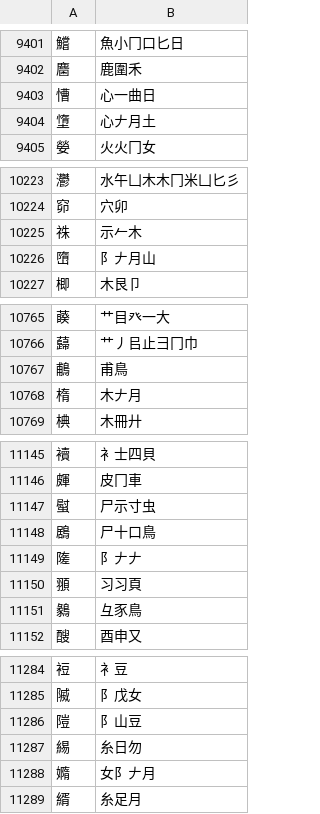
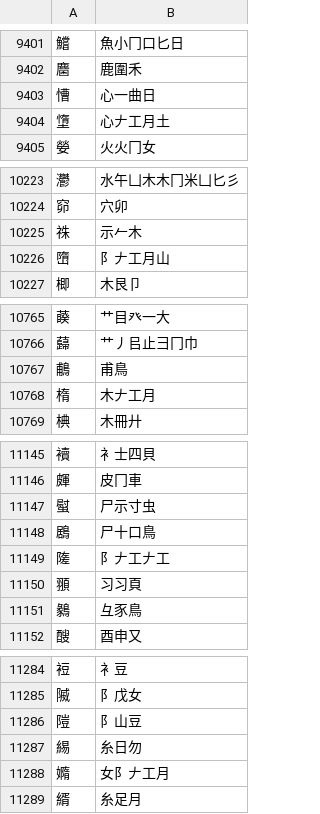
Before and after one commit to chenlin014/jiezi, a TSV file: table/xingyi-ft.tsv, drawn as a sheet; only a part is shown, gaps mark what is left out; the diff covers the shown part only.

```diff
--- a/table/xingyi-ft.tsv
+++ b/table/xingyi-ft.tsv
@@ -9403,3 +9403,3 @@
 慒	心一曲日
-墯	心𠂇月土
+墯	心𠂇工月土
 嫈	火火冂女
@@ -10225,3 +10225,3 @@
 祩	示𠂉木
-嶞	阝𠂇月山
+嶞	阝𠂇工月山
 楖	木艮卩
@@ -10767,3 +10767,3 @@
 鵏	甫鳥
-楕	木𠂇月
+楕	木𠂇工月
 椣	木冊廾
@@ -11148,3 +11148,3 @@
 鶋	尸十口鳥
-隓	阝𠂇𠂇
+隓	阝𠂇工𠂇工
 頨	习习頁
@@ -11287,3 +11287,3 @@
 緆	糸日勿
-嫷	女阝𠂇月
+嫷	女阝𠂇工月
 縃	糸足月
```
Also changed, not shown: 19 edited cells elsewhere in this file, table/siyuan.tsv, table/xingyi-jp.tsv, 2 other files.
